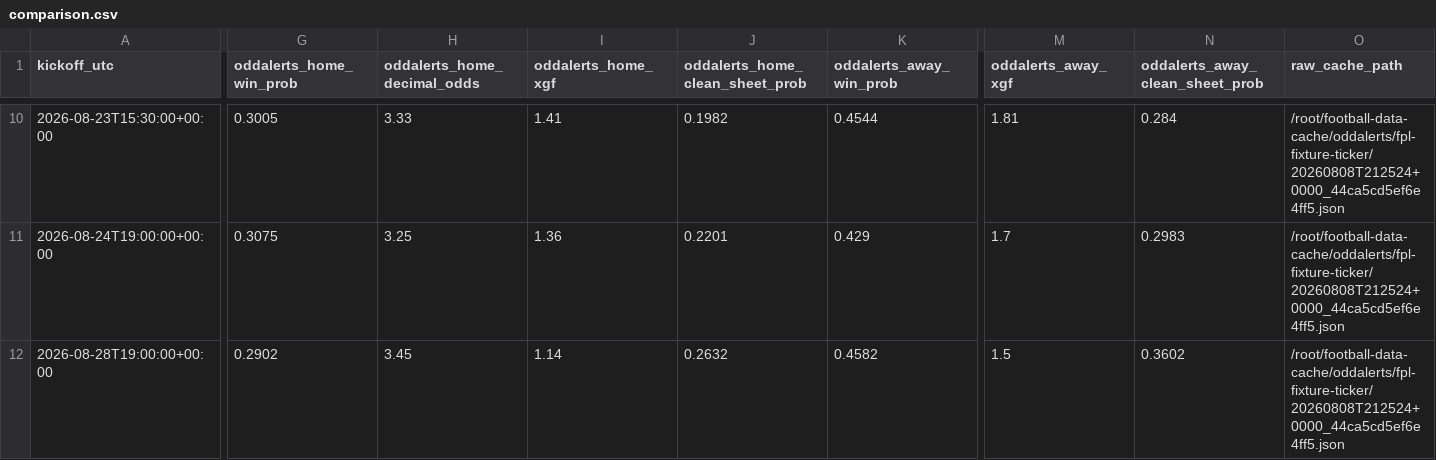
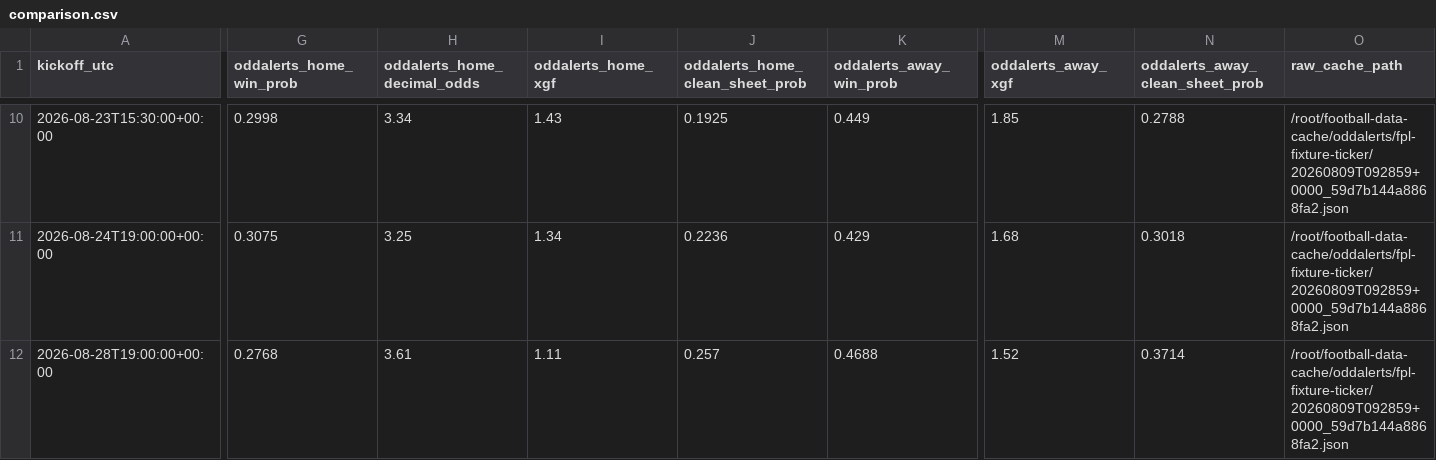
Before and after one commit to wtvar/football-predictions-site, a CSV file: projects/pl-model/comparison.csv, drawn as a sheet; only a part is shown, gaps mark what is left out; the diff covers the shown part only; the diff names each change by its address in the sheet, - before the commit and + after, or states it on an @@ line.

```diff
--- a/projects/pl-model/comparison.csv
+++ b/projects/pl-model/comparison.csv
-G10 (oddalerts_home_win_prob): 0.3005
+G10 (oddalerts_home_win_prob): 0.2998
-H10 (oddalerts_home_decimal_odds): 3.33
+H10 (oddalerts_home_decimal_odds): 3.34
-I10 (oddalerts_home_xgf): 1.41
+I10 (oddalerts_home_xgf): 1.43
-J10 (oddalerts_home_clean_sheet_prob): 0.1982
+J10 (oddalerts_home_clean_sheet_prob): 0.1925
-K10 (oddalerts_away_win_prob): 0.4544
+K10 (oddalerts_away_win_prob): 0.449
-M10 (oddalerts_away_xgf): 1.81
+M10 (oddalerts_away_xgf): 1.85
-N10 (oddalerts_away_clean_sheet_prob): 0.284
+N10 (oddalerts_away_clean_sheet_prob): 0.2788
-O10:O12 (raw_cache_path): /root/football-data-cache/oddalerts/fpl-fixture-ticker/20260808T212524+0000_44ca5cd5ef6e4ff5.json
+O10:O12 (raw_cache_path): /root/football-data-cache/oddalerts/fpl-fixture-ticker/20260809T092859+0000_59d7b144a8868fa2.json
-I11 (oddalerts_home_xgf): 1.36
+I11 (oddalerts_home_xgf): 1.34
-J11 (oddalerts_home_clean_sheet_prob): 0.2201
+J11 (oddalerts_home_clean_sheet_prob): 0.2236
-M11 (oddalerts_away_xgf): 1.7
+M11 (oddalerts_away_xgf): 1.68
-N11 (oddalerts_away_clean_sheet_prob): 0.2983
+N11 (oddalerts_away_clean_sheet_prob): 0.3018
-G12 (oddalerts_home_win_prob): 0.2902
+G12 (oddalerts_home_win_prob): 0.2768
-H12 (oddalerts_home_decimal_odds): 3.45
+H12 (oddalerts_home_decimal_odds): 3.61
-I12 (oddalerts_home_xgf): 1.14
+I12 (oddalerts_home_xgf): 1.11
-J12 (oddalerts_home_clean_sheet_prob): 0.2632
+J12 (oddalerts_home_clean_sheet_prob): 0.257
-K12 (oddalerts_away_win_prob): 0.4582
+K12 (oddalerts_away_win_prob): 0.4688
-M12 (oddalerts_away_xgf): 1.5
+M12 (oddalerts_away_xgf): 1.52
-N12 (oddalerts_away_clean_sheet_prob): 0.3602
+N12 (oddalerts_away_clean_sheet_prob): 0.3714
```
Also changed, not shown: 129 edited cells elsewhere in this file, 12 other files.
